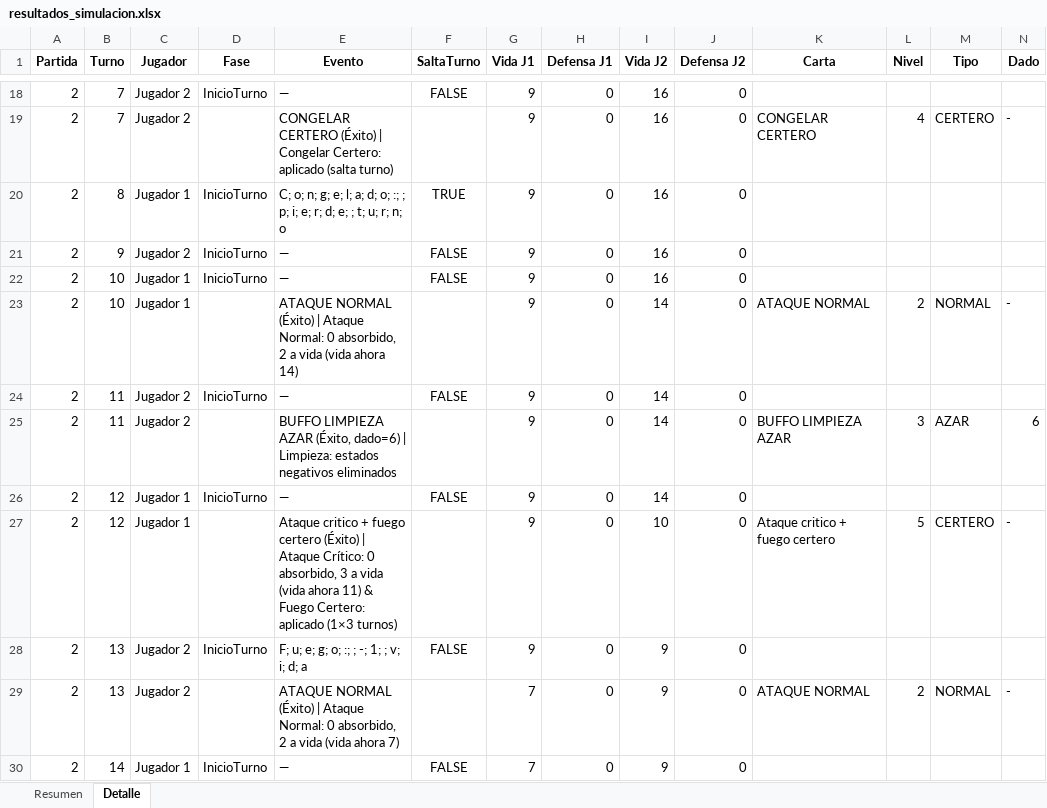
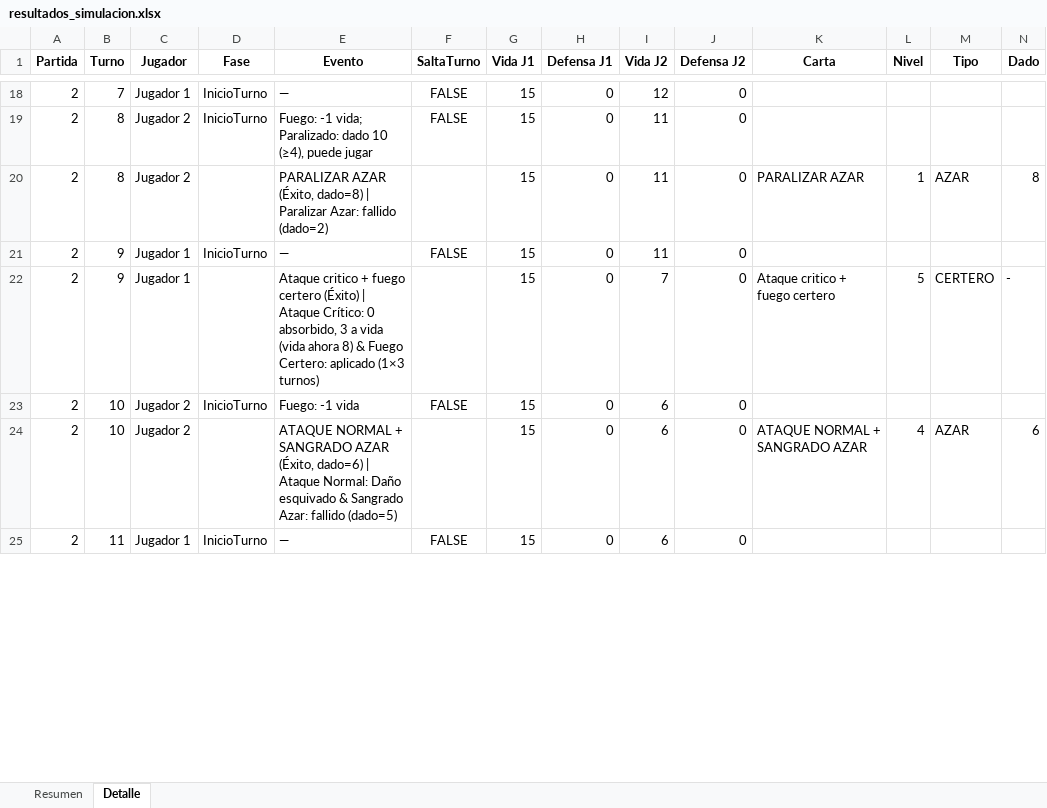
Before and after one commit to iwanaap/simulador_tester, an Excel workbook: resultados_simulacion.xlsx, sheet Detalle, drawn as a sheet; only a part is shown, gaps mark what is left out; values as stored, in another font and other column widths than the file's, no borders; removed rows and columns are numbered as before the commit, all else as after; rows hold the shown columns only; the diff covers the shown part only; the diff names each change by its address in the sheet, - before the commit and + after, or states it on an @@ line.

```diff
--- a/resultados_simulacion.xlsx (sheet Detalle)
+++ b/resultados_simulacion.xlsx (sheet Detalle)
-C18 (Jugador): Jugador 2
+C18 (Jugador): Jugador 1
-G18 (Vida J1): 9
+G18 (Vida J1): 15
-I18 (Vida J2): 16
+I18 (Vida J2): 12
-row 19: 2 | 7 | Jugador 2 |  | CONGELAR CERTERO (Éxito) | Congelar Certero: aplicado (salta turno) |  | 9 | 0 | 16 | 0 | CONGELAR CERTERO | 4 | CERTERO | -
-row 20: 2 | 8 | Jugador 1 | InicioTurno | C; o; n; g; e; l; a; d; o; :; ; p; i; e; r; d; e; ; t; u; r; n; o | TRUE | 9 | 0 | 16 | 0
-B19 (Turno): 9
+B19 (Turno): 8
-E19 (Evento): —
+E19 (Evento): Fuego: -1 vida; Paralizado: dado 10 (≥4), puede jugar
-G19 (Vida J1): 9
+G19 (Vida J1): 15
-I19 (Vida J2): 16
+I19 (Vida J2): 11
-row 22: 2 | 10 | Jugador 1 | InicioTurno | — | FALSE | 9 | 0 | 16 | 0
-row 23: 2 | 10 | Jugador 1 |  | ATAQUE NORMAL (Éxito) | Ataque Normal: 0 absorbido, 2 a vida (vida ahora 14) |  | 9 | 0 | 14 | 0 | ATAQUE NORMAL | 2 | NORMAL | -
-row 24: 2 | 11 | Jugador 2 | InicioTurno | — | FALSE | 9 | 0 | 14 | 0
-B20 (Turno): 11
+B20 (Turno): 8
-E20 (Evento): BUFFO LIMPIEZA AZAR (Éxito, dado=6) | Limpieza: estados negativos eliminados
+E20 (Evento): PARALIZAR AZAR (Éxito, dado=8) | Paralizar Azar: fallido (dado=2)
-G20:G23 (Vida J1): 9
+G20:G23 (Vida J1): 15
-I20:I21 (Vida J2): 14
+I20:I21 (Vida J2): 11
-K20 (Carta): BUFFO LIMPIEZA AZAR
+K20 (Carta): PARALIZAR AZAR
-L20 (Nivel): 3
+L20 (Nivel): 1
-N20 (Dado): 6
+N20 (Dado): 8
-B21:B22 (Turno): 12
+B21:B22 (Turno): 9
-E22 (Evento): …(vida ahora 11) & Fuego…
+E22 (Evento): …(vida ahora 8) & Fuego…
-I22 (Vida J2): 10
+I22 (Vida J2): 7
-B23:B24 (Turno): 13
+B23:B24 (Turno): 10
-E23 (Evento): F; u; e; g; o; :; ; -; 1; ; v; i; d; a
+E23 (Evento): Fuego: -1 vida
-I23:I25 (Vida J2): 9
+I23:I25 (Vida J2): 6
-E24 (Evento): ATAQUE NORMAL (Éxito) | Ataque Normal: 0 absorbido, 2 a vida (vida ahora 7)
+E24 (Evento): ATAQUE NORMAL + SANGRADO AZAR (Éxito, dado=6) | Ataque Normal: Daño esquivado & Sangrado Azar: fallido (dado=5)
-G24:G25 (Vida J1): 7
+G24:G25 (Vida J1): 15
-K24 (Carta): ATAQUE NORMAL
+K24 (Carta): ATAQUE NORMAL + SANGRADO AZAR
-L24 (Nivel): 2
+L24 (Nivel): 4
-M24 (Tipo): NORMAL
+M24 (Tipo): AZAR
-N24 (Dado): -
+N24 (Dado): 6
-B25 (Turno): 14
+B25 (Turno): 11
```
Also changed, not shown: 2 added rows, 15 removed rows and 167 edited cells elsewhere in this sheet, sheet Resumen, 3 other files.
